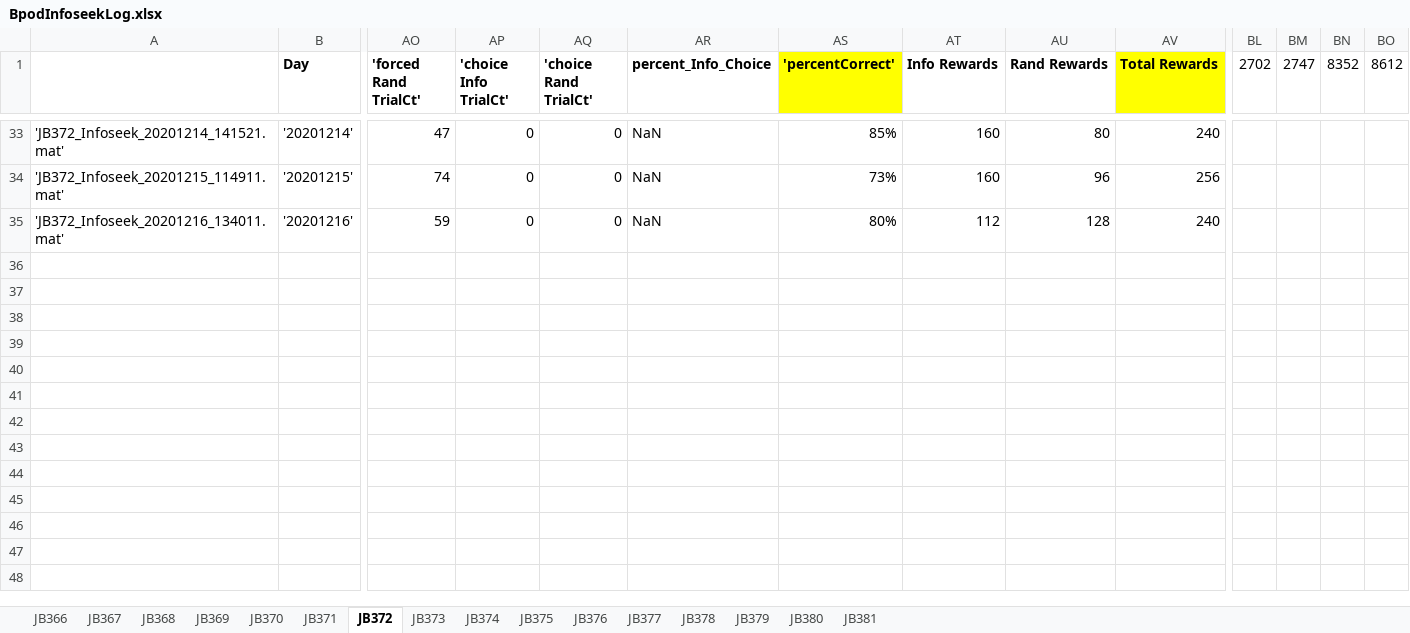
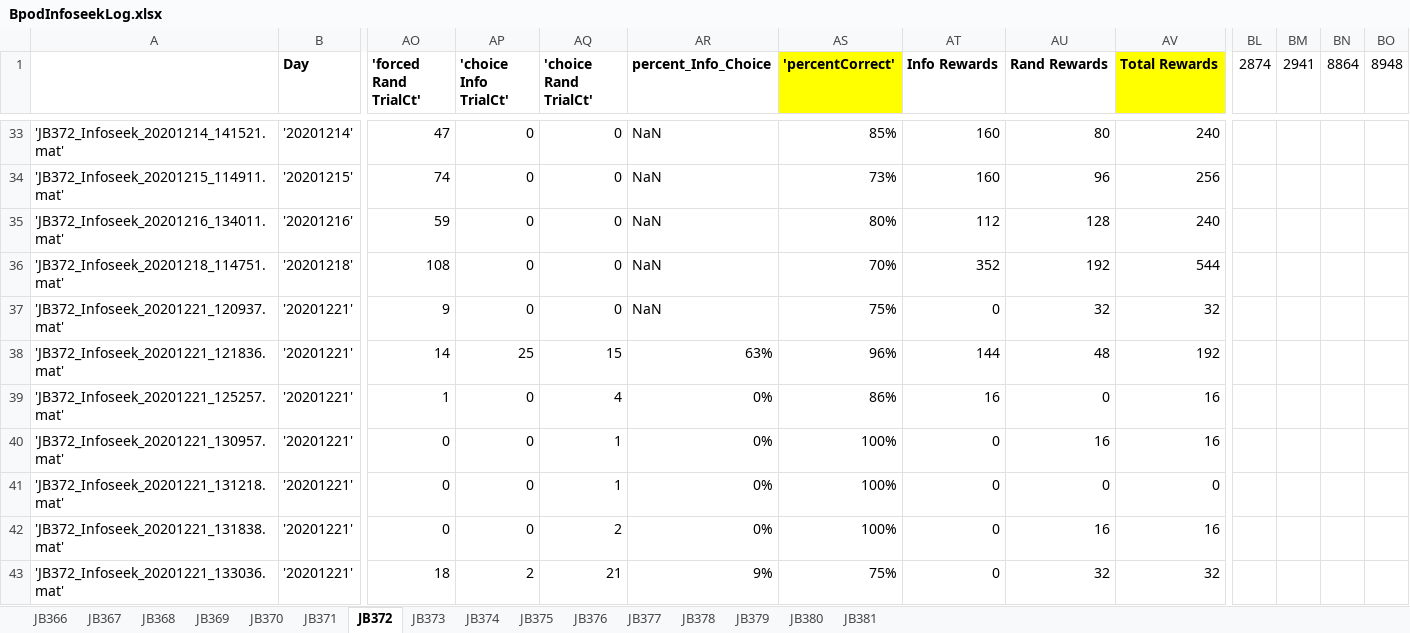
Before and after one commit to jjbussell/BpodInfoSeekAnalysis, an Excel workbook: BpodInfoseekLog.xlsx, sheet JB372, drawn as a sheet; only a part is shown, gaps mark what is left out; values as stored, in another font and other column widths than the file's, no borders; rows hold the shown columns only; the diff names each change by its address in the sheet, - before the commit and + after, or states it on an @@ line.

```diff
--- a/BpodInfoseekLog.xlsx (sheet JB372)
+++ b/BpodInfoseekLog.xlsx (sheet JB372)
-BL1: 2702
+BL1: 2874
-BM1: 2747
+BM1: 2941
-BN1: 8352
+BN1: 8864
-BO1: 8612
+BO1: 8948
+row 36: 'JB372_Infoseek_20201218_114751.mat' | '20201218' | 108 | 0 | 0 | NaN | 70% | 352 | 192 | 544
+row 37: 'JB372_Infoseek_20201221_120937.mat' | '20201221' | 9 | 0 | 0 | NaN | 75% | 0 | 32 | 32
+row 38: 'JB372_Infoseek_20201221_121836.mat' | '20201221' | 14 | 25 | 15 | 63% | 96% | 144 | 48 | 192
+row 39: 'JB372_Infoseek_20201221_125257.mat' | '20201221' | 1 | 0 | 4 | 0% | 86% | 16 | 0 | 16
+row 40: 'JB372_Infoseek_20201221_130957.mat' | '20201221' | 0 | 0 | 1 | 0% | 100% | 0 | 16 | 16
+row 41: 'JB372_Infoseek_20201221_131218.mat' | '20201221' | 0 | 0 | 1 | 0% | 100% | 0 | 0 | 0
+row 42: 'JB372_Infoseek_20201221_131838.mat' | '20201221' | 0 | 0 | 2 | 0% | 100% | 0 | 16 | 16
+row 43: 'JB372_Infoseek_20201221_133036.mat' | '20201221' | 18 | 2 | 21 | 9% | 75% | 0 | 32 | 32
```
Also changed, not shown: sheet JB377, sheet JB373, sheet JB374, sheet JB380, sheet JB379, sheet JB378, 4 more sheets, hidden cells.
